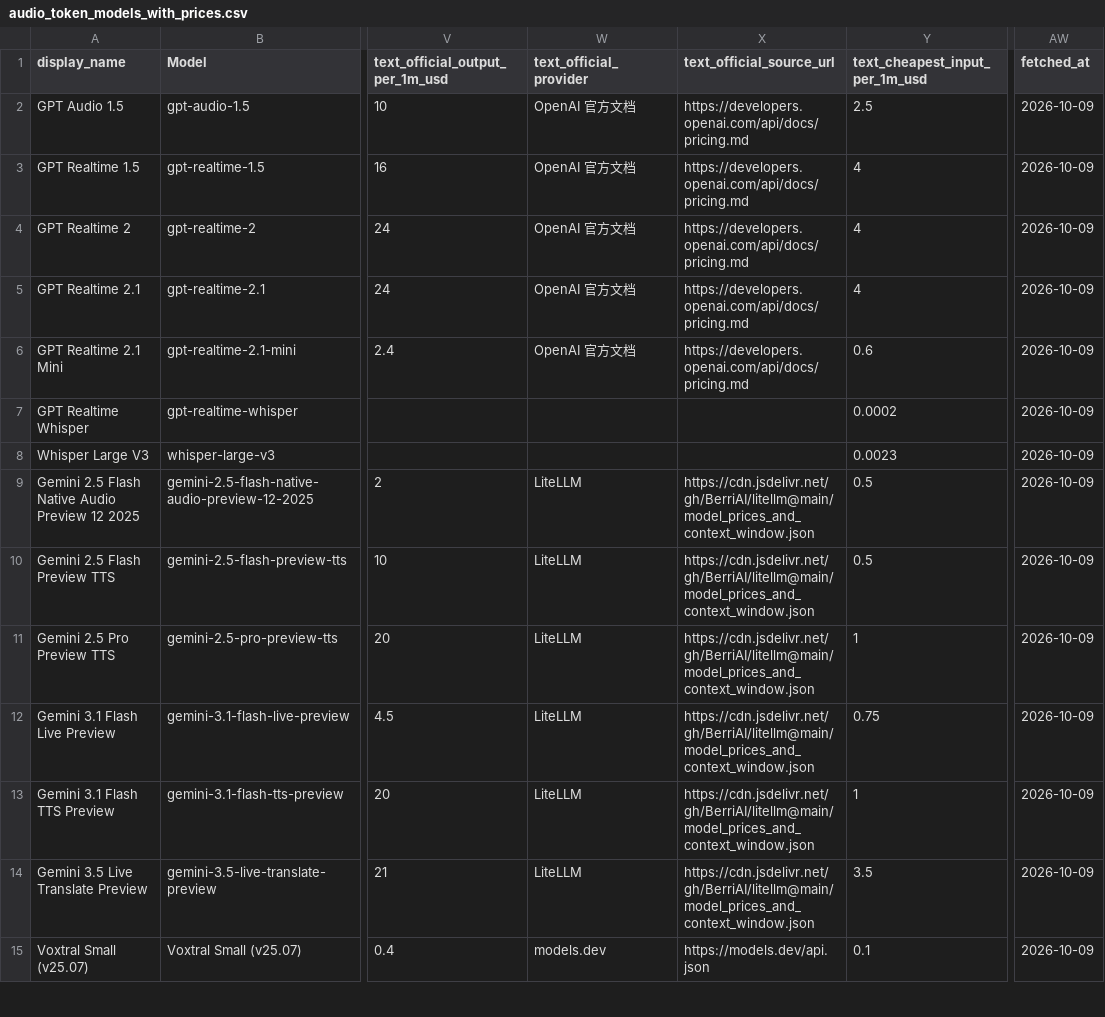
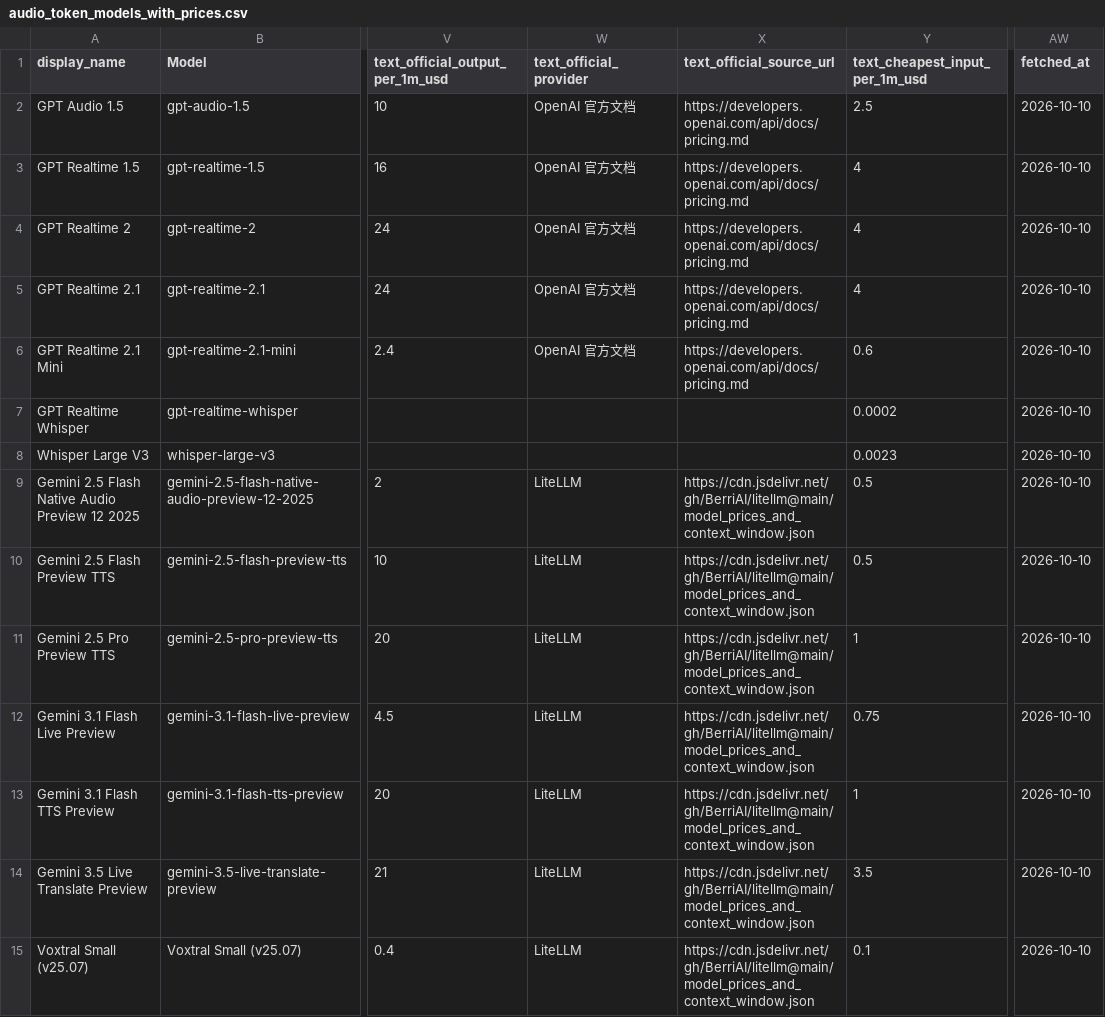
Before and after one commit to Yingshu-Li/llm-price-tracker, a CSV file: out/audio_token_models_with_prices.csv, drawn as a sheet; only a part is shown, gaps mark what is left out; the diff covers the shown part only; the diff names each change by its address in the sheet, - before the commit and + after, or states it on an @@ line.

```diff
--- a/out/audio_token_models_with_prices.csv
+++ b/out/audio_token_models_with_prices.csv
-AW2:AW15 (fetched_at): 2026-10-09
+AW2:AW15 (fetched_at): 2026-10-10
-W15 (text_official_provider): models.dev
+W15 (text_official_provider): LiteLLM
-X15 (text_official_source_url): https://models.dev/api.json
+X15 (text_official_source_url): https://cdn.jsdelivr.net/gh/BerriAI/litellm@main/model_prices_and_context_window.json
```
Also changed, not shown: 30 edited cells elsewhere in this file, out/audio_per_character_models_with_prices.csv, out/coding_models_with_prices.csv, 11 other files.
